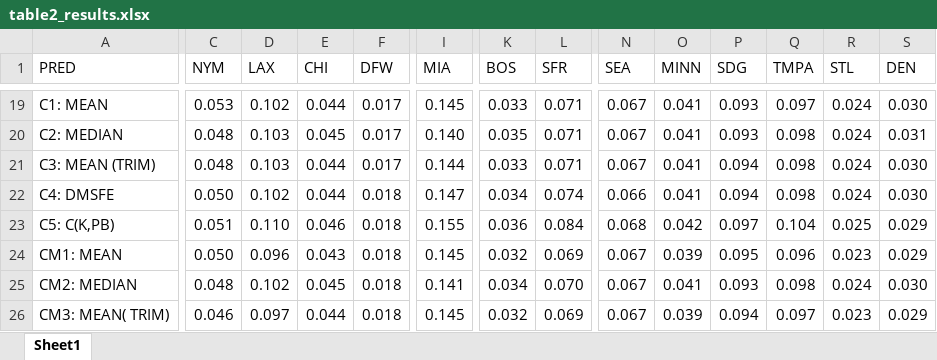
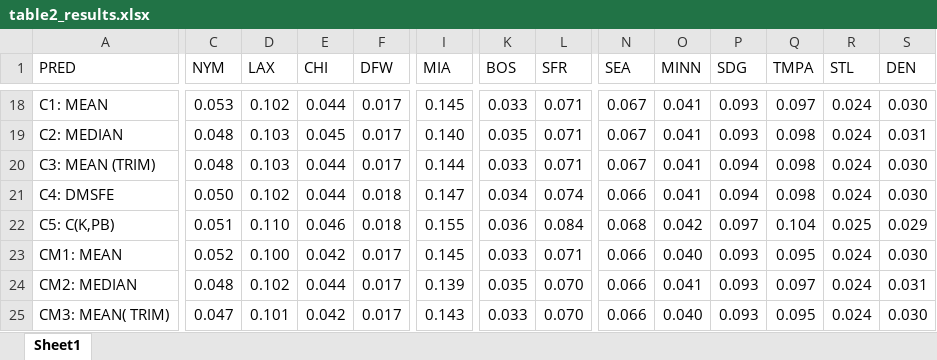
Before and after one commit to mikesLL/homePriceForecastAHS, an Excel workbook: results/table2_results.xlsx, sheet Sheet1, drawn as a sheet; only a part is shown, gaps mark what is left out; values as stored, in another font and other column widths than the file's, no borders; addresses are those after the commit; the diff covers the shown part only; the diff names each change by its address in the sheet, - before the commit and + after, or states it on an @@ line.

```diff
--- a/results/table2_results.xlsx (sheet Sheet1)
+++ b/results/table2_results.xlsx (sheet Sheet1)
-C23 (NYM): 0.050
+C23 (NYM): 0.052
-D23 (LAX): 0.096
+D23 (LAX): 0.100
-E23 (CHI): 0.043
+E23 (CHI): 0.042
-F23:F25 (DFW): 0.018
+F23:F25 (DFW): 0.017
-K23 (BOS): 0.032
+K23 (BOS): 0.033
-L23 (SFR): 0.069
+L23 (SFR): 0.071
-N23:N25 (SEA): 0.067
+N23:N25 (SEA): 0.066
-O23 (MINN): 0.039
+O23 (MINN): 0.040
-P23 (SDG): 0.095
+P23 (SDG): 0.093
-Q23 (TMPA): 0.096
+Q23 (TMPA): 0.095
-R23 (STL): 0.023
+R23 (STL): 0.024
-S23 (DEN): 0.029
+S23 (DEN): 0.030
-E24 (CHI): 0.045
+E24 (CHI): 0.044
-I24 (MIA): 0.141
+I24 (MIA): 0.139
-K24 (BOS): 0.034
+K24 (BOS): 0.035
-Q24 (TMPA): 0.098
+Q24 (TMPA): 0.097
-S24 (DEN): 0.030
+S24 (DEN): 0.031
-C25 (NYM): 0.046
+C25 (NYM): 0.047
-D25 (LAX): 0.097
+D25 (LAX): 0.101
-E25 (CHI): 0.044
+E25 (CHI): 0.042
-I25 (MIA): 0.145
+I25 (MIA): 0.143
-K25 (BOS): 0.032
+K25 (BOS): 0.033
-L25 (SFR): 0.069
+L25 (SFR): 0.070
-O25 (MINN): 0.039
+O25 (MINN): 0.040
-P25 (SDG): 0.094
+P25 (SDG): 0.093
-Q25 (TMPA): 0.097
+Q25 (TMPA): 0.095
-R25 (STL): 0.023
+R25 (STL): 0.024
-S25 (DEN): 0.029
+S25 (DEN): 0.030
```
Also changed, not shown: 2 added rows, 3 removed rows and 42 edited cells elsewhere in this sheet, formulas that keep their value, results/table3_results.xlsx, 4 other files.
